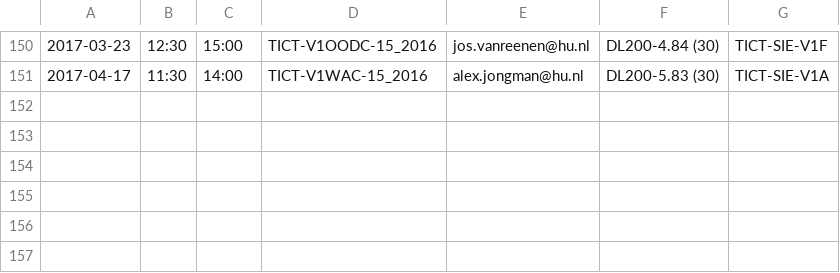
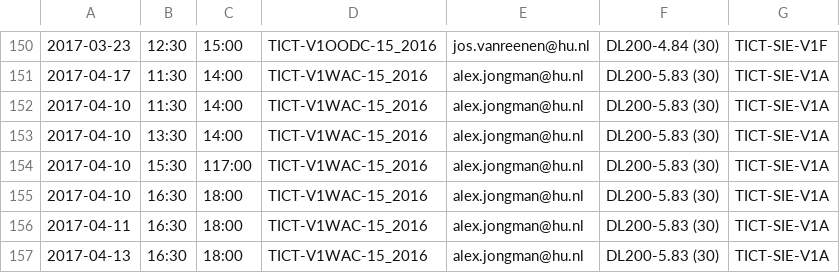
Before and after one commit to cryan-hu/V1AGP2, a CSV file: goed/CSV/rooster.csv, drawn as a sheet; only a part is shown, gaps mark what is left out.

Commit message:
rooster en vorige/volgende knop werkende gekregen, nu nog mn peer evaluatie....

```diff
--- a/goed/CSV/rooster.csv
+++ b/goed/CSV/rooster.csv
@@ -151 +151,7 @@
 2017-04-17,11:30,14:00,TICT-V1WAC-15_2016,alex.jongman@hu.nl,DL200-5.83 (30),TICT-SIE-V1A
+2017-04-10,11:30,14:00,TICT-V1WAC-15_2016,alex.jongman@hu.nl,DL200-5.83 (30),TICT-SIE-V1A
+2017-04-10,13:30,14:00,TICT-V1WAC-15_2016,alex.jongman@hu.nl,DL200-5.83 (30),TICT-SIE-V1A
+2017-04-10,15:30,117:00,TICT-V1WAC-15_2016,alex.jongman@hu.nl,DL200-5.83 (30),TICT-SIE-V1A
+2017-04-10,16:30,18:00,TICT-V1WAC-15_2016,alex.jongman@hu.nl,DL200-5.83 (30),TICT-SIE-V1A
+2017-04-11,16:30,18:00,TICT-V1WAC-15_2016,alex.jongman@hu.nl,DL200-5.83 (30),TICT-SIE-V1A
+2017-04-13,16:30,18:00,TICT-V1WAC-15_2016,alex.jongman@hu.nl,DL200-5.83 (30),TICT-SIE-V1A
```
Also changed, not shown: 3 other files.
